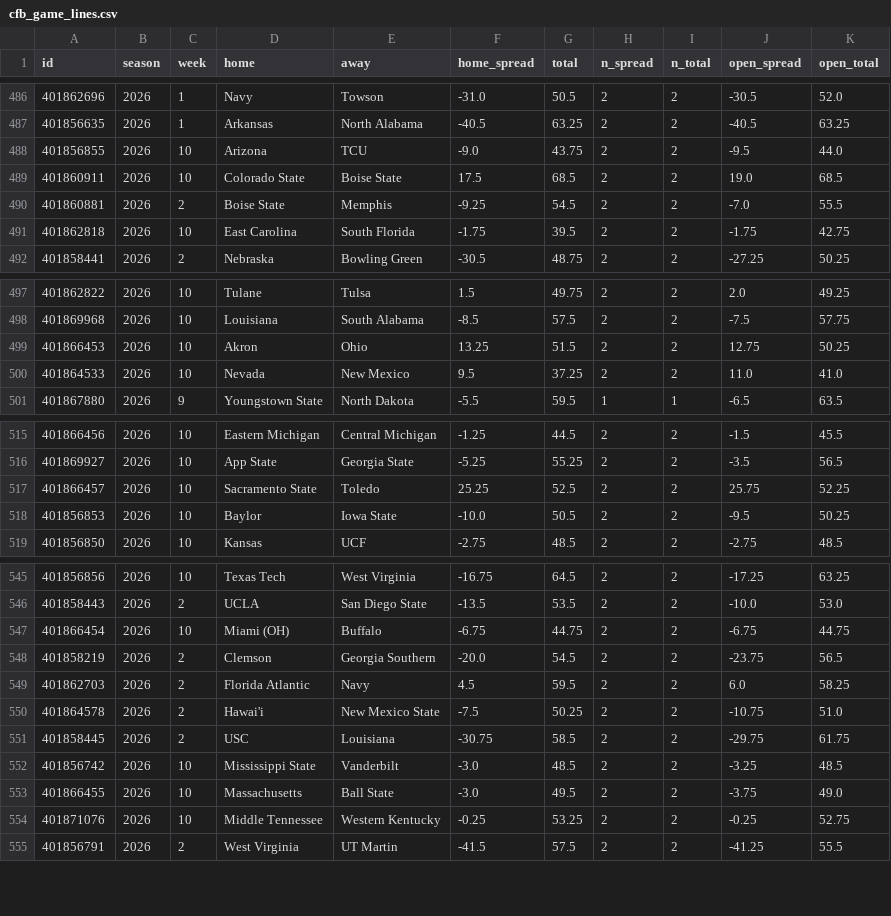
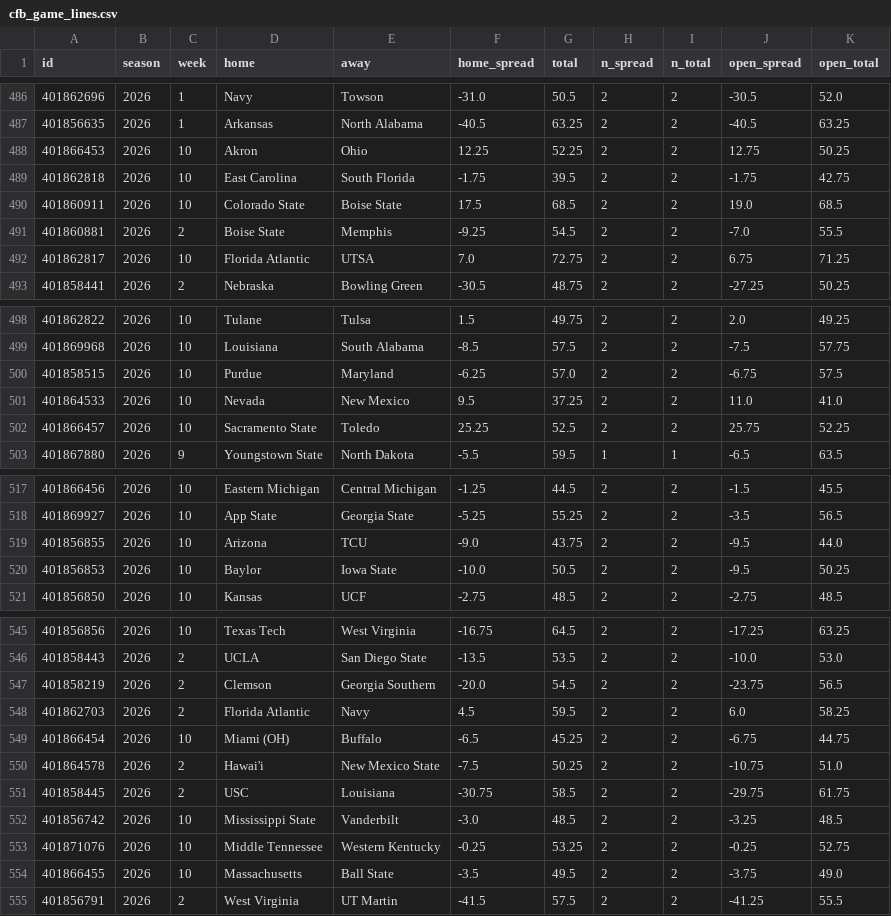
Before and after one commit to jlwin1995-alt/Bball, a CSV file: football/data/raw/cfb_game_lines.csv, drawn as a sheet; only a part is shown, gaps mark what is left out; the diff covers the shown part only.

```diff
--- a/football/data/raw/cfb_game_lines.csv
+++ b/football/data/raw/cfb_game_lines.csv
@@ -487,6 +487,7 @@ id,season,week,home,away,home_spread,total,n_spread,n_total,open_spread,open_tot
 401856635,2026,1,Arkansas,North Alabama,-40.5,63.25,2,2,-40.5,63.25
-401856855,2026,10,Arizona,TCU,-9.0,43.75,2,2,-9.5,44.0
+401866453,2026,10,Akron,Ohio,12.25,52.25,2,2,12.75,50.25
+401862818,2026,10,East Carolina,South Florida,-1.75,39.5,2,2,-1.75,42.75
 401860911,2026,10,Colorado State,Boise State,17.5,68.5,2,2,19.0,68.5
 401860881,2026,2,Boise State,Memphis,-9.25,54.5,2,2,-7.0,55.5
-401862818,2026,10,East Carolina,South Florida,-1.75,39.5,2,2,-1.75,42.75
+401862817,2026,10,Florida Atlantic,UTSA,7.0,72.75,2,2,6.75,71.25
 401858441,2026,2,Nebraska,Bowling Green,-30.5,48.75,2,2,-27.25,50.25
@@ -498,4 +499,5 @@ id,season,week,home,away,home_spread,total,n_spread,n_total,open_spread,open_tot
 401869968,2026,10,Louisiana,South Alabama,-8.5,57.5,2,2,-7.5,57.75
-401866453,2026,10,Akron,Ohio,13.25,51.5,2,2,12.75,50.25
+401858515,2026,10,Purdue,Maryland,-6.25,57.0,2,2,-6.75,57.5
 401864533,2026,10,Nevada,New Mexico,9.5,37.25,2,2,11.0,41.0
+401866457,2026,10,Sacramento State,Toledo,25.25,52.5,2,2,25.75,52.25
 401867880,2026,9,Youngstown State,North Dakota,-5.5,59.5,1,1,-6.5,63.5
@@ -516,3 +518,3 @@ id,season,week,home,away,home_spread,total,n_spread,n_total,open_spread,open_tot
 401869927,2026,10,App State,Georgia State,-5.25,55.25,2,2,-3.5,56.5
-401866457,2026,10,Sacramento State,Toledo,25.25,52.5,2,2,25.75,52.25
+401856855,2026,10,Arizona,TCU,-9.0,43.75,2,2,-9.5,44.0
 401856853,2026,10,Baylor,Iowa State,-10.0,50.5,2,2,-9.5,50.25
@@ -546,5 +546,5 @@ id,season,week,home,away,home_spread,total,n_spread,n_total,open_spread,open_tot
 401858443,2026,2,UCLA,San Diego State,-13.5,53.5,2,2,-10.0,53.0
-401866454,2026,10,Miami (OH),Buffalo,-6.75,44.75,2,2,-6.75,44.75
 401858219,2026,2,Clemson,Georgia Southern,-20.0,54.5,2,2,-23.75,56.5
 401862703,2026,2,Florida Atlantic,Navy,4.5,59.5,2,2,6.0,58.25
+401866454,2026,10,Miami (OH),Buffalo,-6.5,45.25,2,2,-6.75,44.75
 401864578,2026,2,Hawai'i,New Mexico State,-7.5,50.25,2,2,-10.75,51.0
@@ -552,4 +552,4 @@ id,season,week,home,away,home_spread,total,n_spread,n_total,open_spread,open_tot
 401856742,2026,10,Mississippi State,Vanderbilt,-3.0,48.5,2,2,-3.25,48.5
-401866455,2026,10,Massachusetts,Ball State,-3.0,49.5,2,2,-3.75,49.0
 401871076,2026,10,Middle Tennessee,Western Kentucky,-0.25,53.25,2,2,-0.25,52.75
+401866455,2026,10,Massachusetts,Ball State,-3.5,49.5,2,2,-3.75,49.0
 401856791,2026,2,West Virginia,UT Martin,-41.5,57.5,2,2,-41.25,55.5
```
Also changed, not shown: 1 added row and 3 removed rows elsewhere in this file, football/data/raw/cfb_games.csv, football/data/raw/schedule.csv, 21 other files.
